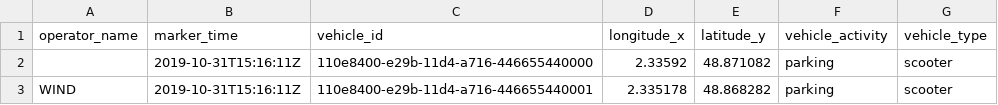
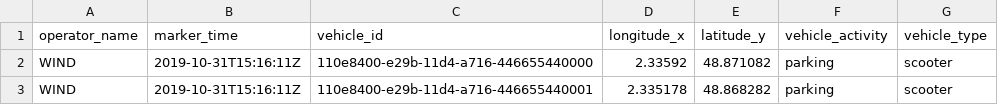
Before and after one commit to JPC75/test, a CSV file: wind.csv, drawn as a sheet.

Commit message:
Update wind.csv

```diff
--- a/wind.csv
+++ b/wind.csv
@@ -1,3 +1,3 @@
 operator_name;marker_time;vehicle_id;longitude_x;latitude_y;vehicle_activity;vehicle_type
-;2019-10-31T15:16:11Z;110e8400-e29b-11d4-a716-446655440000;2.33592;48.871082;parking;scooter
+WIND;2019-10-31T15:16:11Z;110e8400-e29b-11d4-a716-446655440000;2.33592;48.871082;parking;scooter
 WIND;2019-10-31T15:16:11Z;110e8400-e29b-11d4-a716-446655440001;2.335178;48.868282;parking;scooter
```
